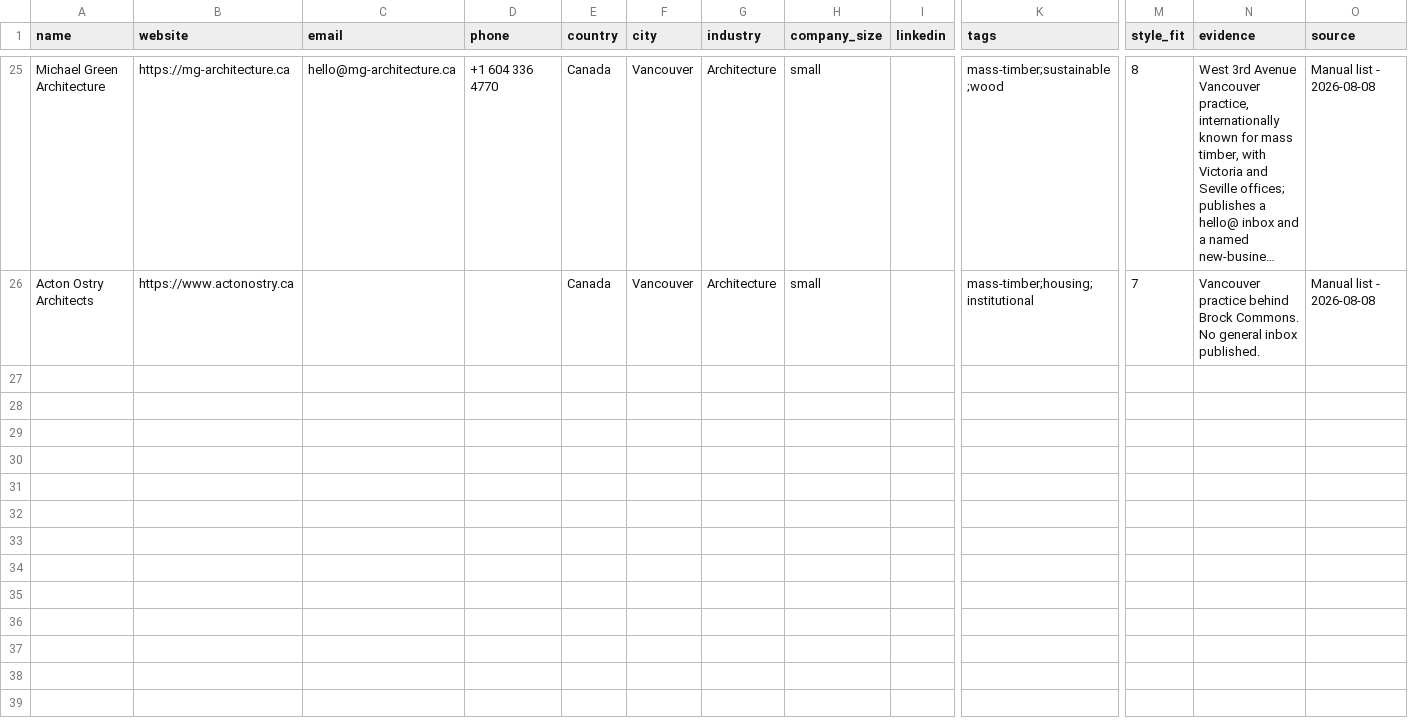
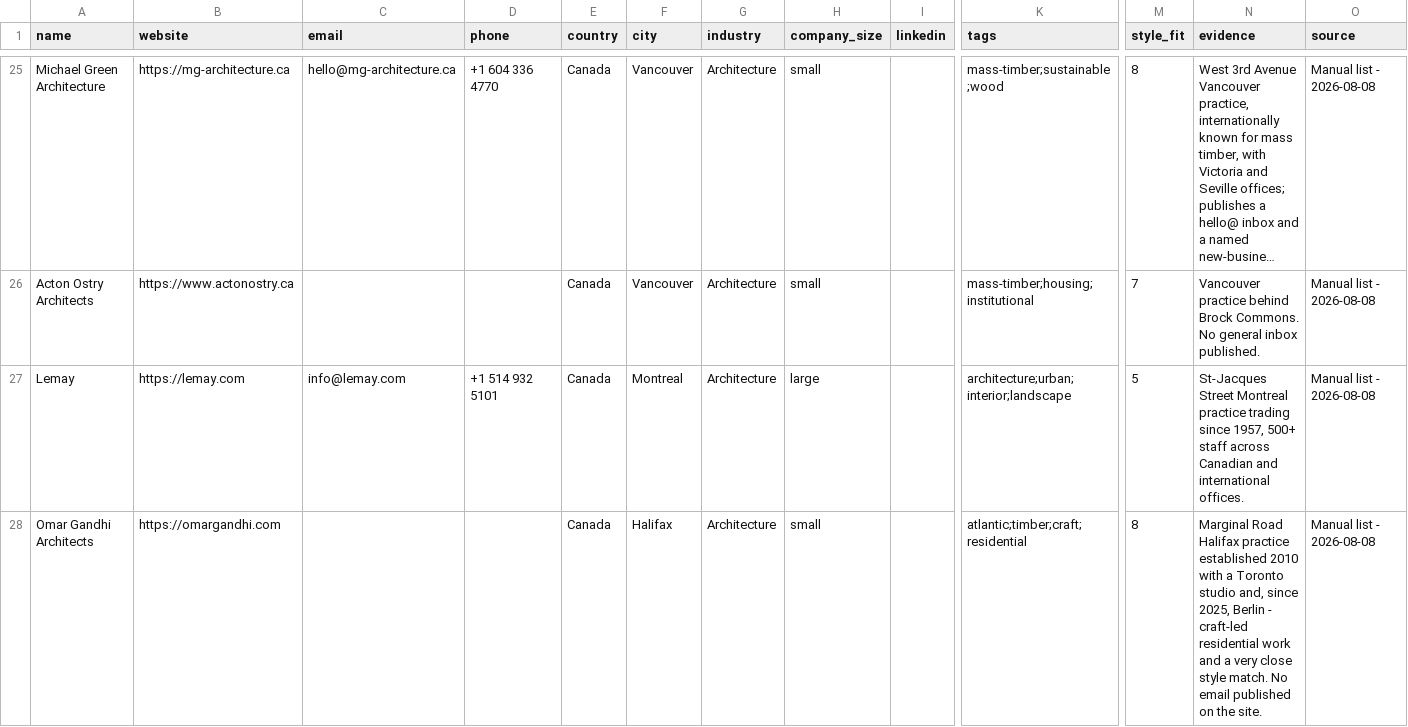
Before and after one commit to miladrostami9999-source/Archon, a CSV file: leads/canada.csv, drawn as a sheet; only a part is shown, gaps mark what is left out; long unchanged cells end in …; rows hold the shown columns only; the diff names each change by its address in the sheet, - before the commit and + after, or states it on an @@ line.

```diff
--- a/leads/canada.csv
+++ b/leads/canada.csv
+row 27: Lemay | https://lemay.com | info@lemay.com | +1 514 932 5101 | Canada | Montreal | Architecture | large |  | architecture;urban;interior;landscape | 5 | St-Jacques Street Montreal practice trading since 1957, 500+ staff across Canadian and international offices. | Manual list - 2026-08-08
+row 28: Omar Gandhi Architects | https://omargandhi.com |  |  | Canada | Halifax | Architecture | small |  | atlantic;timber;craft;residential | 8 | Marginal Road Halifax practice established 2010 with a Toronto studio and, since 2025, Berlin - craft-led residential work and a very close style match. No email published on the site. | Manual list - 2026-08-08
```
Also changed, not shown: leads/australia.csv, leads/germany.csv, 3 other files.
